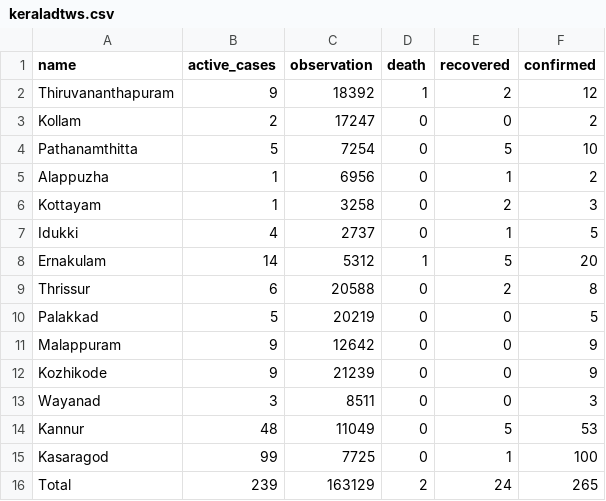
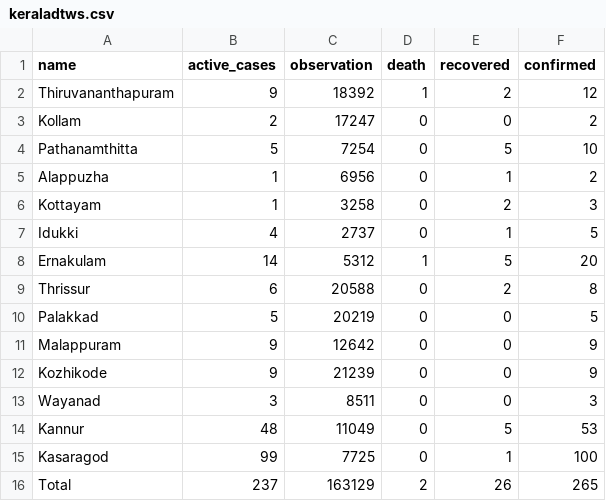
Before and after one commit to m3tasploit/projectfiles, a CSV file: keraladtws.csv, drawn as a sheet.

Commit message:
Update keraladtws.csv

```diff
--- a/keraladtws.csv
+++ b/keraladtws.csv
@@ -15,2 +15,2 @@ Kannur,48,11049,0,5,53
 Kasaragod,99,7725,0,1,100
-Total,239,163129,2,24,265
+Total,237,163129,2,26,265
```
